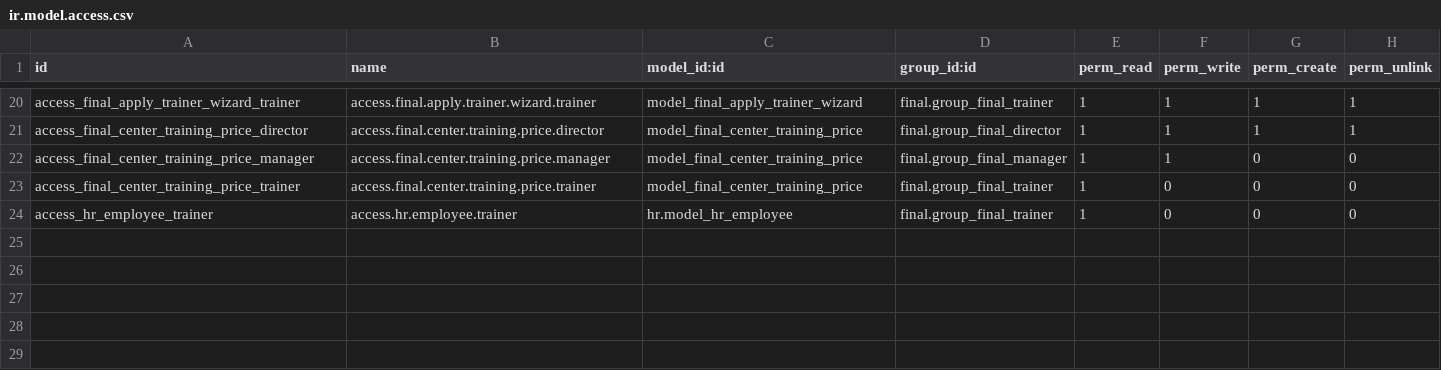
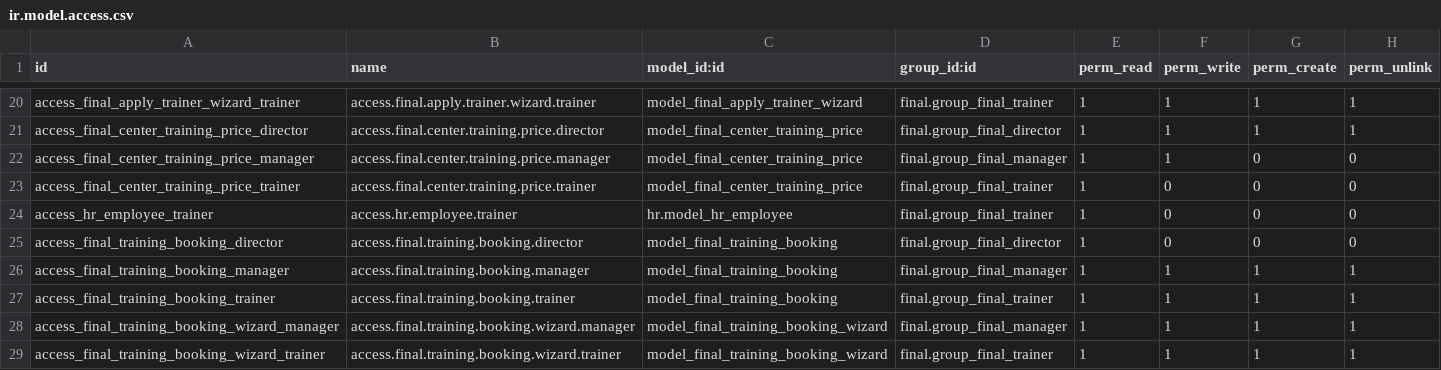
Before and after one commit to andreikhantsevich-crypto/newfinal, a CSV file: final/security/ir.model.access.csv, drawn as a sheet; only a part is shown, gaps mark what is left out; the diff names each change by its address in the sheet, - before the commit and + after, or states it on an @@ line.

```diff
--- a/final/security/ir.model.access.csv
+++ b/final/security/ir.model.access.csv
+row 25: access_final_training_booking_director | access.final.training.booking.director | model_final_training_booking | final.group_final_director | 1 | 0 | 0 | 0
+row 26: access_final_training_booking_manager | access.final.training.booking.manager | model_final_training_booking | final.group_final_manager | 1 | 1 | 1 | 1
+row 27: access_final_training_booking_trainer | access.final.training.booking.trainer | model_final_training_booking | final.group_final_trainer | 1 | 1 | 1 | 1
+row 28: access_final_training_booking_wizard_manager | access.final.training.booking.wizard.manager | model_final_training_booking_wizard | final.group_final_manager | 1 | 1 | 1 | 1
+row 29: access_final_training_booking_wizard_trainer | access.final.training.booking.wizard.trainer | model_final_training_booking_wizard | final.group_final_trainer | 1 | 1 | 1 | 1
```
Also changed, not shown: 10 other files.
